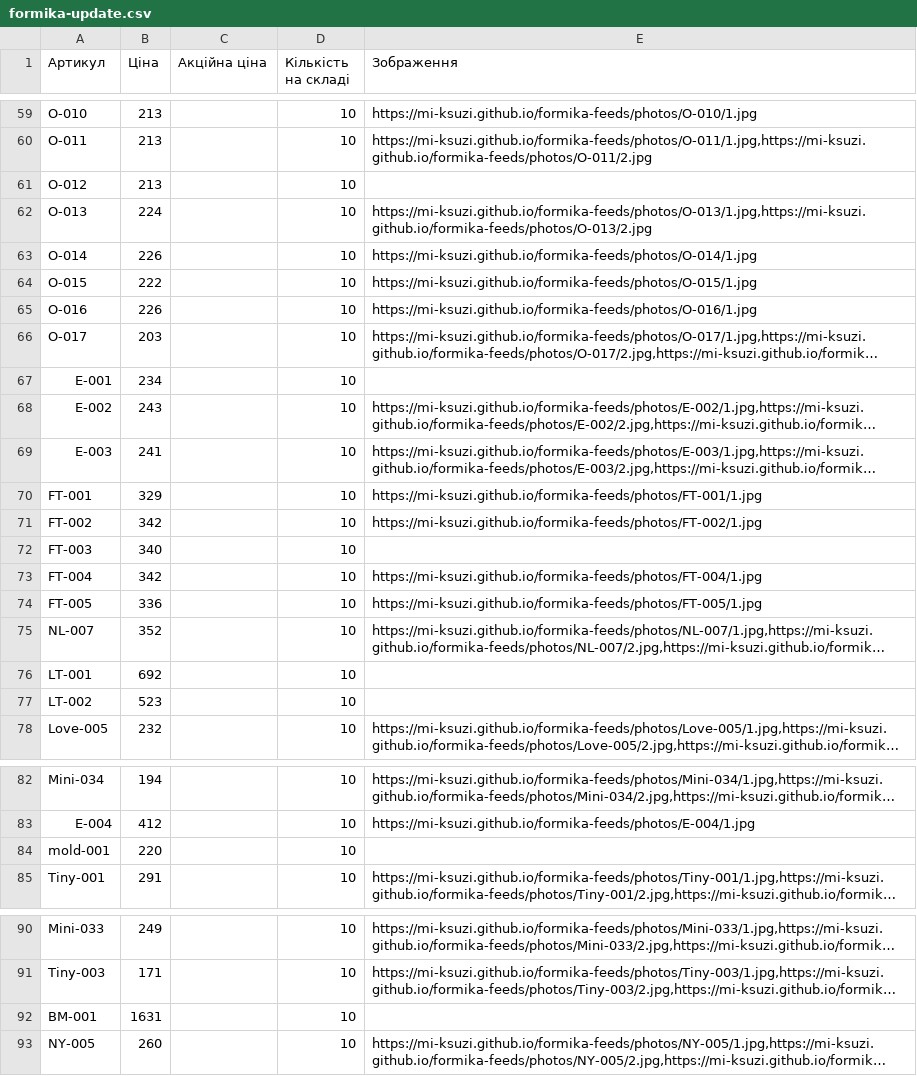
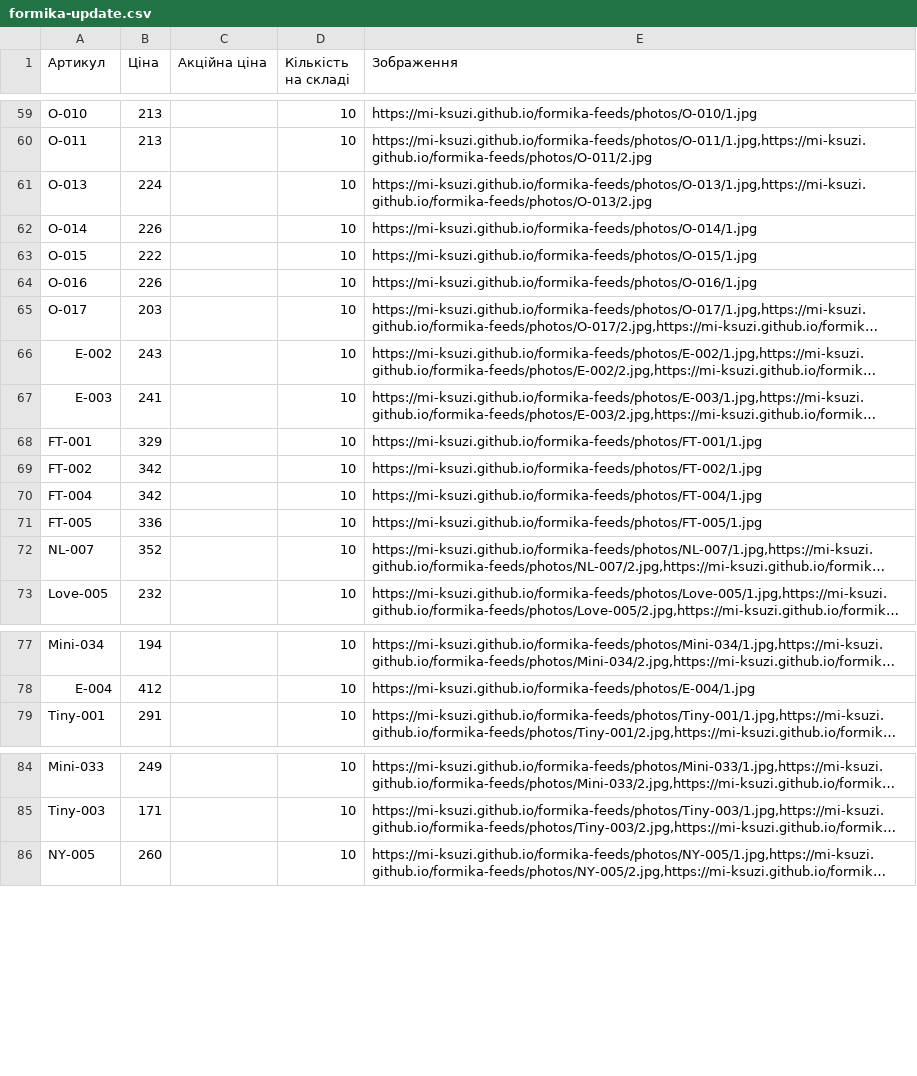
Before and after one commit to Mi-Ksuzi/formika-feeds, a CSV file: feeds/formika-update.csv, drawn as a sheet; only a part is shown, gaps mark what is left out; long unchanged cells end in …; the diff names each change by its address in the sheet, - before the commit and + after, or states it on an @@ line.

```diff
--- a/feeds/formika-update.csv
+++ b/feeds/formika-update.csv
-row 61: O-012 | 213 |  | 10
-row 67: E-001 | 234 |  | 10
-row 72: FT-003 | 340 |  | 10
-row 76: LT-001 | 692 |  | 10
-row 77: LT-002 | 523 |  | 10
-row 84: mold-001 | 220 |  | 10
-row 92: BM-001 | 1631 |  | 10
```
Also changed, not shown: feeds/prom-update.csv.
